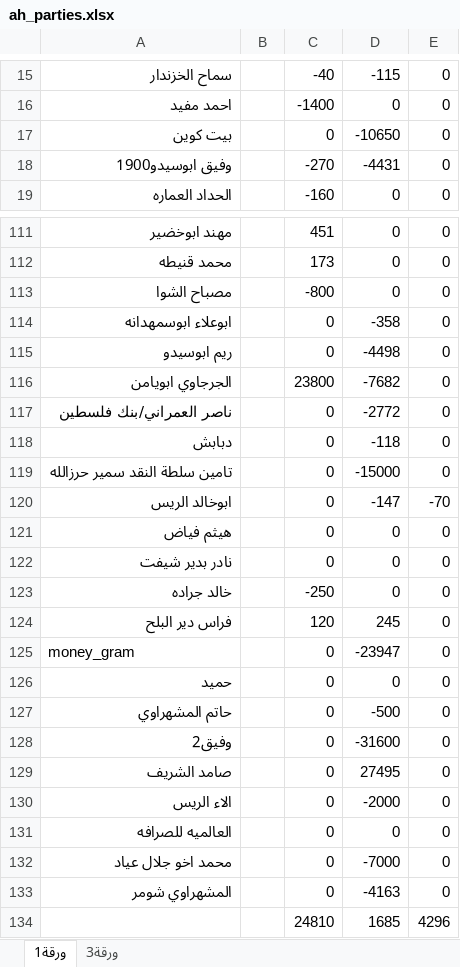
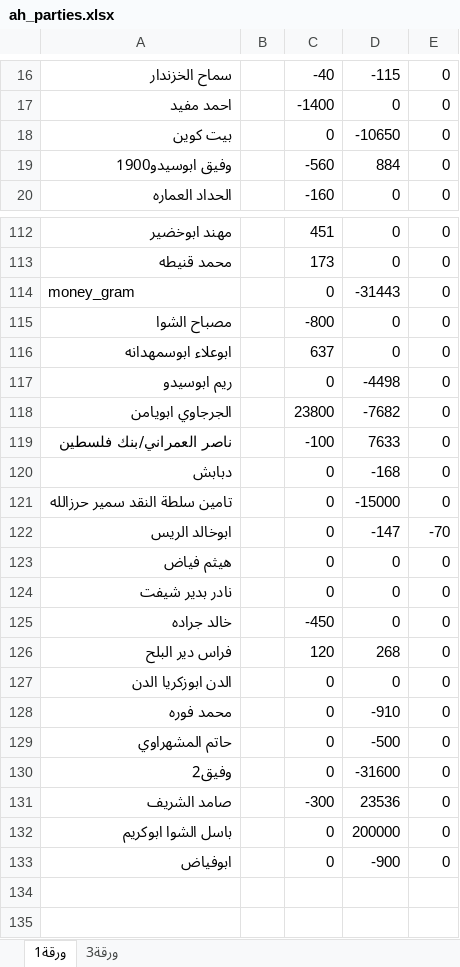
Before and after one commit to palexchange/backend, an Excel workbook: excel/ah_parties.xlsx, sheet ورقة1, drawn as a sheet; only a part is shown, gaps mark what is left out; values as stored, in another font and other column widths than the file's, no borders; removed rows and columns are numbered as before the commit, all else as after; the diff covers the shown part only; the diff names each change by its address in the sheet, - before the commit and + after, or states it on an @@ line.

```diff
--- a/excel/ah_parties.xlsx (sheet ورقة1)
+++ b/excel/ah_parties.xlsx (sheet ورقة1)
-C19: -270
+C19: -560
-D19: -4431
+D19: 884
+row 114: money_gram |  | 0 | -31443 | 0
-C116: 0
+C116: 637
-D116: -358
+D116: 0
-C119: 0
+C119: -100
-D119: -2772
+D119: 7633
-D120: -118
+D120: -168
-C125: -250
+C125: -450
-D126: 245
+D126: 268
-row 125: money_gram |  | 0 | -23947 | 0
-A127: حميد
+A127: الدن ابوزكريا الدن
+row 128: محمد فوره |  | 0 | -910 | 0
-C131: 0
+C131: -300
-D131: 27495
+D131: 23536
-A132: الاء الريس
+A132: باسل الشوا ابوكريم
-D132: -2000
+D132: 200000
-row 131: العالميه للصرافه |  | 0 | 0 | 0
-row 132: محمد اخو جلال عياد |  | 0 | -7000 | 0
-A133: المشهراوي شومر
+A133: ابوفياض
-D133: -4163
+D133: -900
-row 134:  |  | 24810 | 1685 | 4296
```
Also changed, not shown: 4 added rows, 3 removed rows and 52 edited cells elsewhere in this sheet, excel/boxes.xlsx, excel/k_parties.xlsx, 14 other files.
